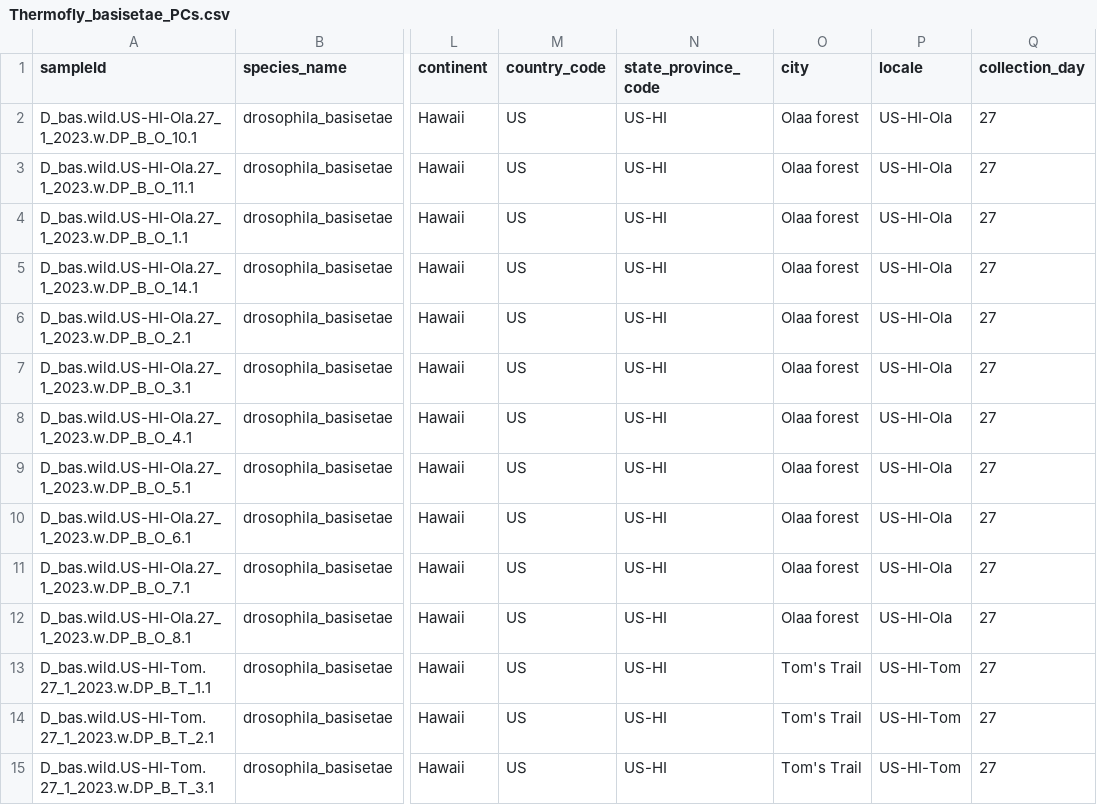
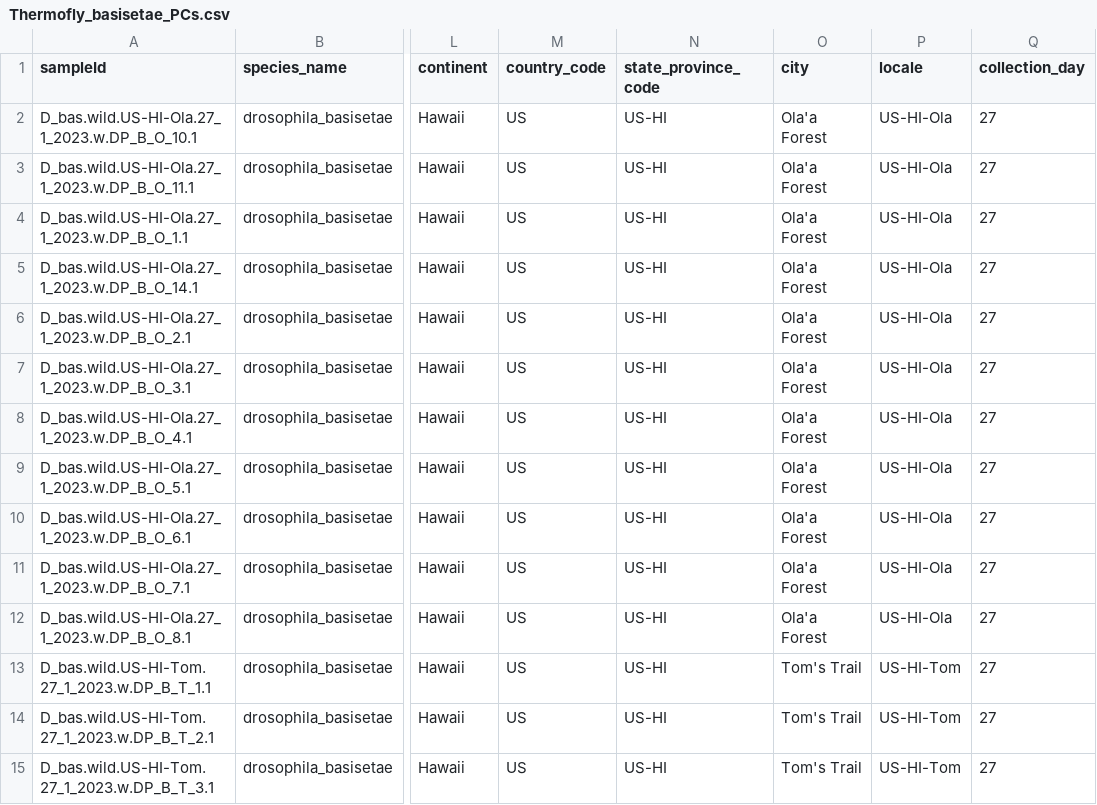
Before and after one commit to emily-longman/Nucella_can_drilling_genomics, a CSV file: src/Thermofly/4_Pop_structure/Thermofly_basisetae_PCs.csv, drawn as a sheet; only a part is shown, gaps mark what is left out; the diff names each change by its address in the sheet, - before the commit and + after, or states it on an @@ line.

Commit message:
Update thermofly

```diff
--- a/src/Thermofly/4_Pop_structure/Thermofly_basisetae_PCs.csv
+++ b/src/Thermofly/4_Pop_structure/Thermofly_basisetae_PCs.csv
-O2:O12 (city): Olaa forest
+O2:O12 (city): Ola'a Forest
```
Also changed, not shown: src/Thermofly/4_Pop_structure/Thermofly_D.basisetae.tsv, 3 other files.
